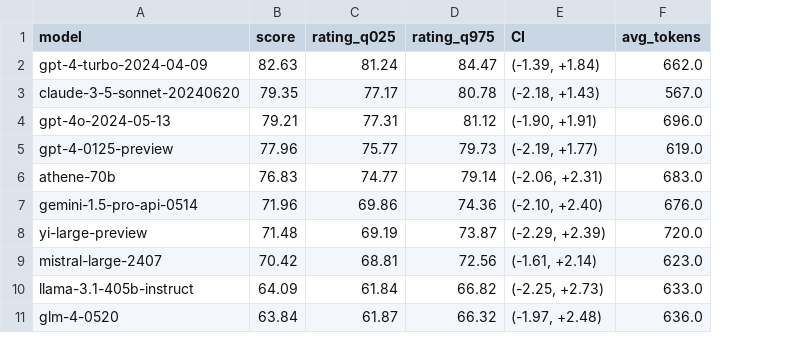
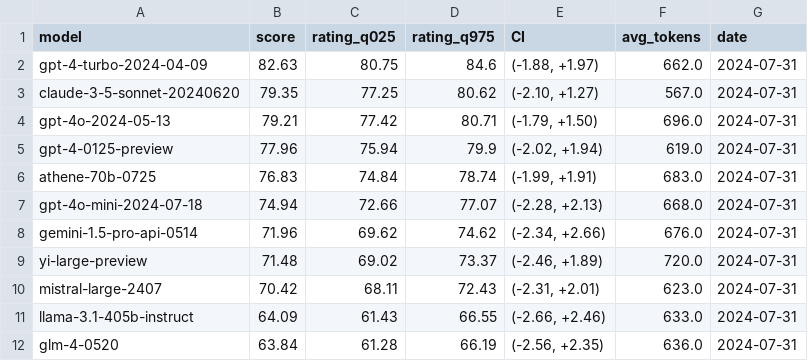
Before and after one commit to JackLingjie/arean_hard_eval, a CSV file: leaderboard/arena_hard_leaderboard_20240731.csv, drawn as a sheet; only a part is shown; removed rows and columns are numbered as before the commit, all else as after; the diff covers the shown part only; the diff names each change by its address in the sheet, - before the commit and + after, or states it on an @@ line.

Commit message:
upload leaderboard file

```diff
--- a/leaderboard/arena_hard_leaderboard_20240731.csv
+++ b/leaderboard/arena_hard_leaderboard_20240731.csv
+column G (date), rows 2-5: all 2024-07-31; rows 8-12: all 2024-07-31
-C2 (rating_q025): 81.24
+C2 (rating_q025): 80.75
-D2 (rating_q975): 84.47
+D2 (rating_q975): 84.6
-E2 (CI): (-1.39, +1.84)
+E2 (CI): (-1.88, +1.97)
-C3 (rating_q025): 77.17
+C3 (rating_q025): 77.25
-D3 (rating_q975): 80.78
+D3 (rating_q975): 80.62
-E3 (CI): (-2.18, +1.43)
+E3 (CI): (-2.10, +1.27)
-C4 (rating_q025): 77.31
+C4 (rating_q025): 77.42
-D4 (rating_q975): 81.12
+D4 (rating_q975): 80.71
-E4 (CI): (-1.90, +1.91)
+E4 (CI): (-1.79, +1.50)
-C5 (rating_q025): 75.77
+C5 (rating_q025): 75.94
-D5 (rating_q975): 79.73
+D5 (rating_q975): 79.9
-E5 (CI): (-2.19, +1.77)
+E5 (CI): (-2.02, +1.94)
-row 6: athene-70b | 76.83 | 74.77 | 79.14 | (-2.06, +2.31) | 683.0
+row 6: athene-70b-0725 | 76.83 | 74.84 | 78.74 | (-1.99, +1.91) | 683.0 | 2024-07-31
+row 7: gpt-4o-mini-2024-07-18 | 74.94 | 72.66 | 77.07 | (-2.28, +2.13) | 668.0 | 2024-07-31
-C8 (rating_q025): 69.86
+C8 (rating_q025): 69.62
-D8 (rating_q975): 74.36
+D8 (rating_q975): 74.62
-E8 (CI): (-2.10, +2.40)
+E8 (CI): (-2.34, +2.66)
-C9 (rating_q025): 69.19
+C9 (rating_q025): 69.02
-D9 (rating_q975): 73.87
+D9 (rating_q975): 73.37
-E9 (CI): (-2.29, +2.39)
+E9 (CI): (-2.46, +1.89)
-C10 (rating_q025): 68.81
+C10 (rating_q025): 68.11
-D10 (rating_q975): 72.56
+D10 (rating_q975): 72.43
-E10 (CI): (-1.61, +2.14)
+E10 (CI): (-2.31, +2.01)
-C11 (rating_q025): 61.84
+C11 (rating_q025): 61.43
-D11 (rating_q975): 66.82
+D11 (rating_q975): 66.55
-E11 (CI): (-2.25, +2.73)
+E11 (CI): (-2.66, +2.46)
-C12 (rating_q025): 61.87
+C12 (rating_q025): 61.28
-D12 (rating_q975): 66.32
+D12 (rating_q975): 66.19
-E12 (CI): (-1.97, +2.48)
+E12 (CI): (-2.56, +2.35)
```
Also changed, not shown: 142 edited cells elsewhere in this file, 2 other files.
